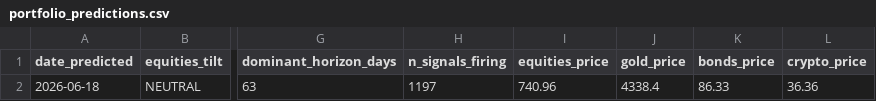
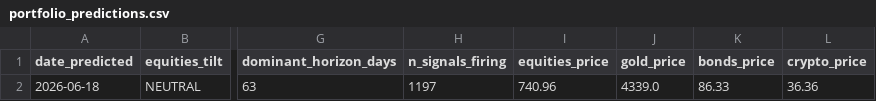
Before and after one commit to quantarram/quant-regime-research, a CSV file: notebooks/portfolio_predictions.csv, drawn as a sheet; only a part is shown, gaps mark what is left out; the diff names each change by its address in the sheet, - before the commit and + after, or states it on an @@ line.

```diff
--- a/notebooks/portfolio_predictions.csv
+++ b/notebooks/portfolio_predictions.csv
-J2 (gold_price): 4338.4
+J2 (gold_price): 4339.0
```
Also changed, not shown: notebooks/gold_predictions.csv, 2 other files.
